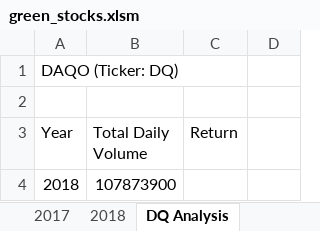
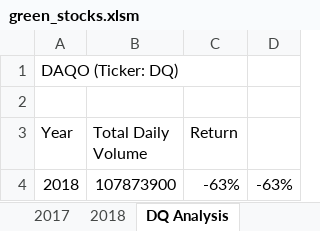
Before and after one commit to mitchell-alexleigh/stock-analysis, an Excel workbook: green_stocks.xlsm, sheet DQ Analysis, drawn as a sheet; values as stored, in another font and other column widths than the file's, no borders; the diff names each change by its address in the sheet, - before the commit and + after, or states it on an @@ line.

Commit message:
Add files via upload

```diff
--- a/green_stocks.xlsm (sheet DQ Analysis)
+++ b/green_stocks.xlsm (sheet DQ Analysis)
-C4 (Return): (empty)
+C4 (Return): -63%
-D4: (empty)
+D4: -63%
```
